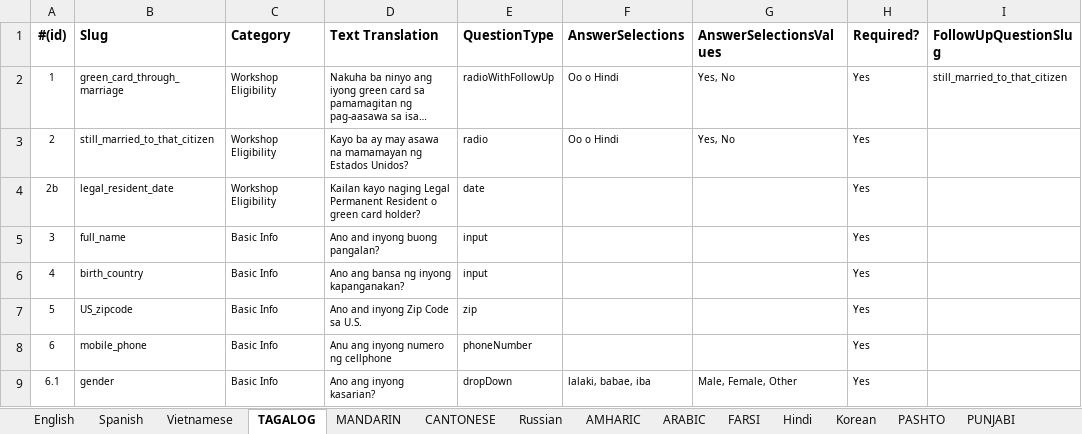
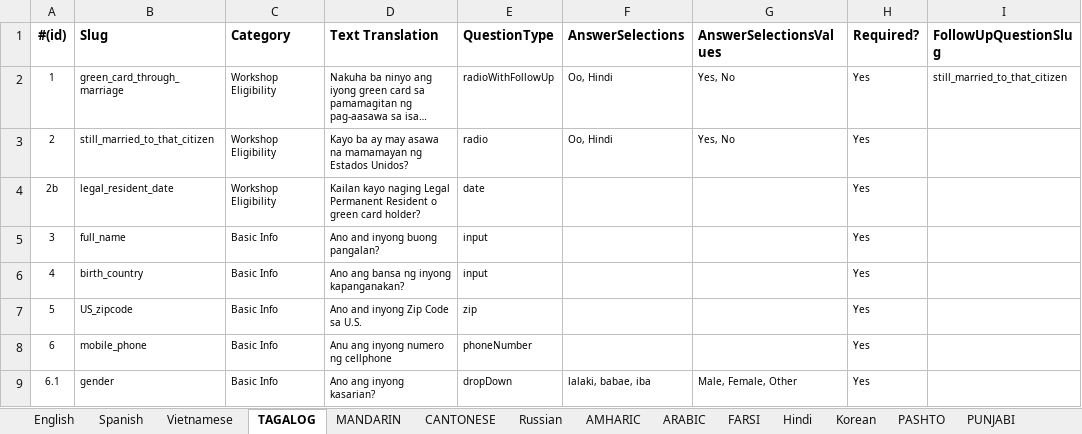
Before and after one commit to codeforsanjose/e-immigrate, an Excel workbook: backend/Questionnaire for Upload.xlsx, sheet TAGALOG, drawn as a sheet; only a part is shown; long unchanged cells end in …; values as stored, in another font and other column widths than the file's, no borders; the diff covers the shown part only; the diff names each change by its address in the sheet, - before the commit and + after, or states it on an @@ line.

```diff
--- a/backend/Questionnaire for Upload.xlsx (sheet TAGALOG)
+++ b/backend/Questionnaire for Upload.xlsx (sheet TAGALOG)
-F2:F3 (AnswerSelections): Oo o Hindi
+F2:F3 (AnswerSelections): Oo, Hindi
```
Also changed, not shown: 26 edited cells elsewhere in this sheet, sheet AMHARIC, sheet Russian, sheet ARABIC, sheet FARSI, sheet MANDARIN, sheet CANTONESE, 7 more sheets, other sheet tabs, backend/Website Content.xlsx.
